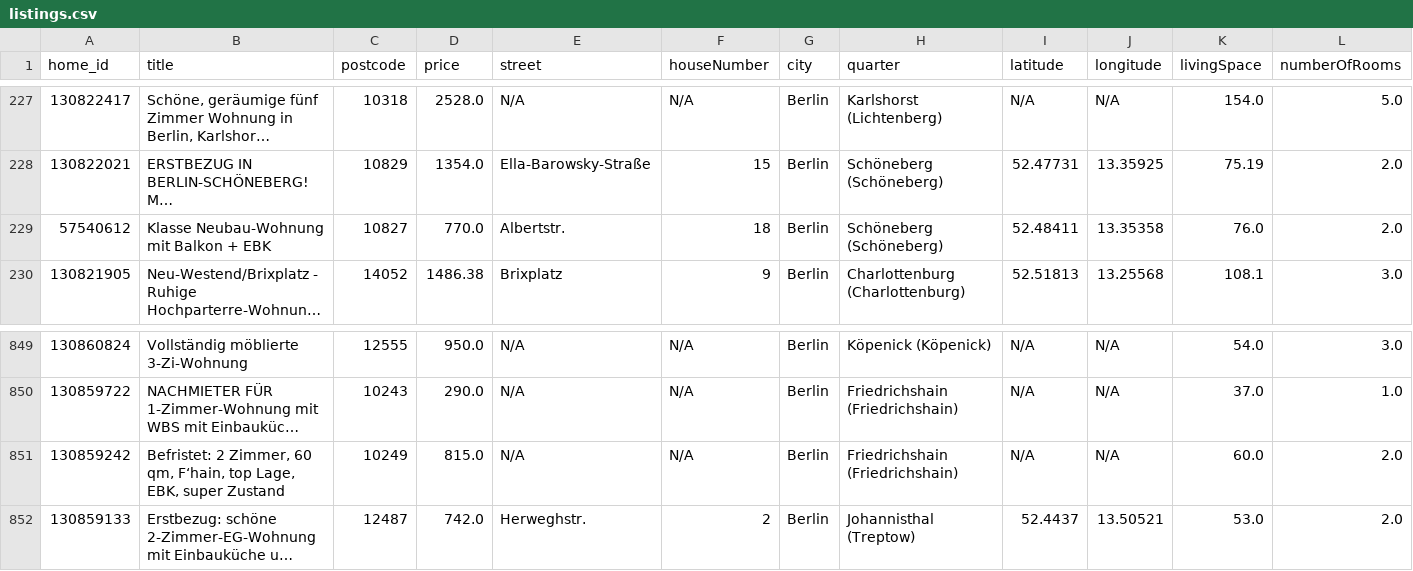
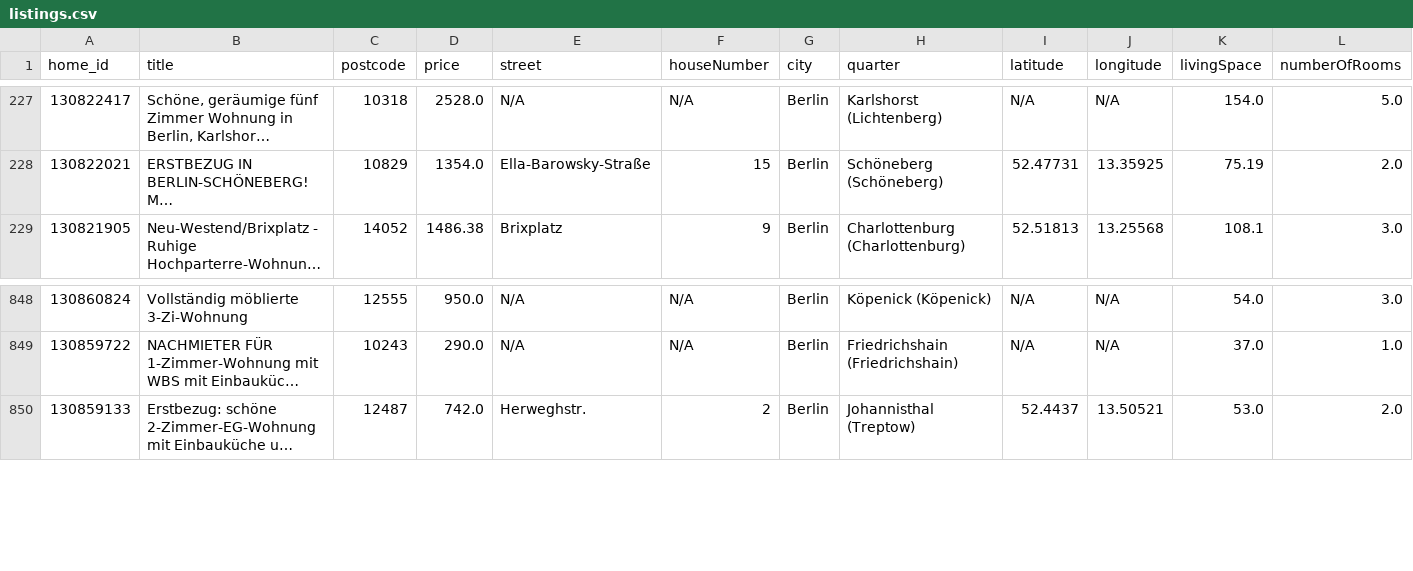
Before and after one commit to widadmogral/urutu-rent-home, a CSV file: listings.csv, drawn as a sheet; only a part is shown, gaps mark what is left out; long unchanged cells end in …; rows hold the shown columns only; the diff names each change by its address in the sheet, - before the commit and + after, or states it on an @@ line.

```diff
--- a/listings.csv
+++ b/listings.csv
-row 229: 57540612 | Klasse Neubau-Wohnung mit Balkon + EBK | 10827 | 770.0 | Albertstr. | 18 | Berlin | Schöneberg (Schöneberg) | 52.48411 | 13.35358 | 76.0 | 2.0
-row 851: 130859242 | Befristet: 2 Zimmer, 60 qm, F‘hain, top Lage, EBK, super Zustand | 10249 | 815.0 | N/A | N/A | Berlin | Friedrichshain (Friedrichshain) | N/A | N/A | 60.0 | 2.0
```
